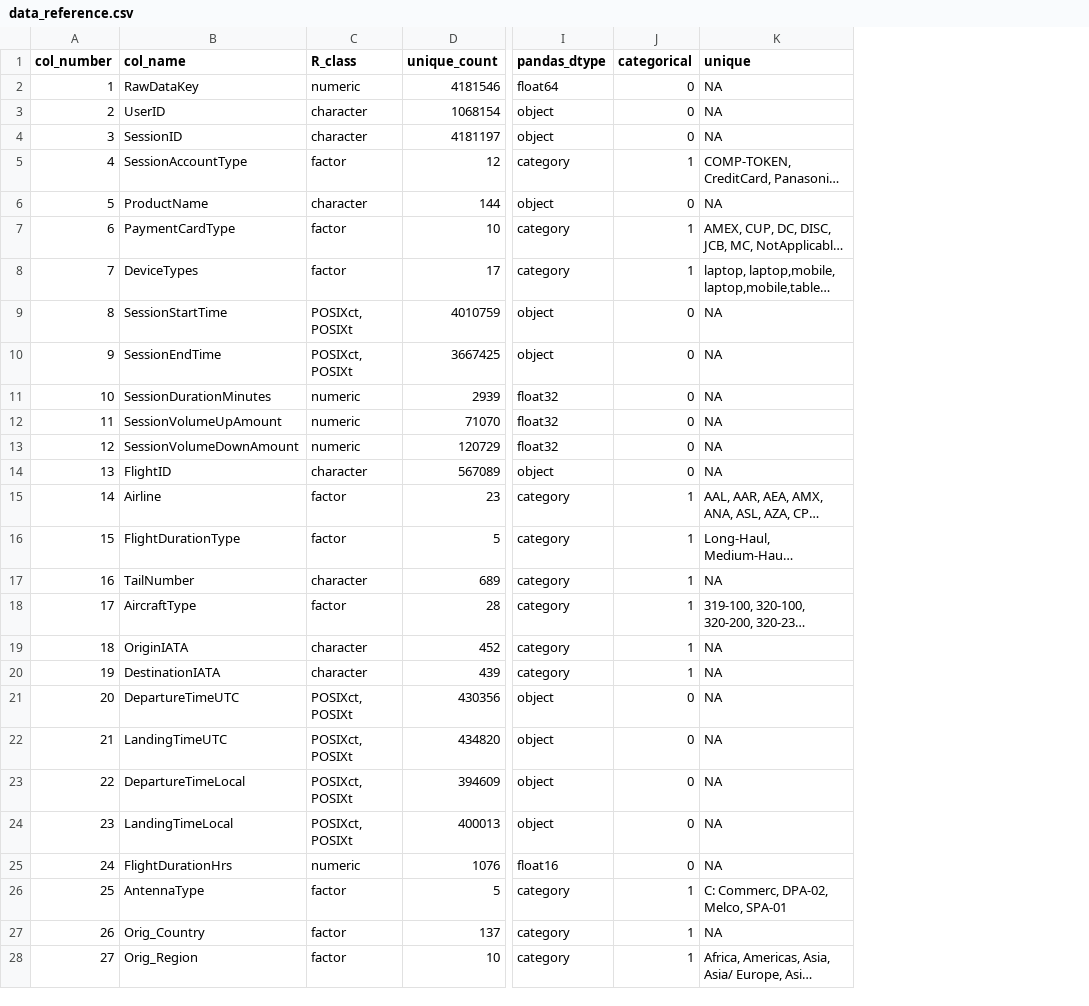
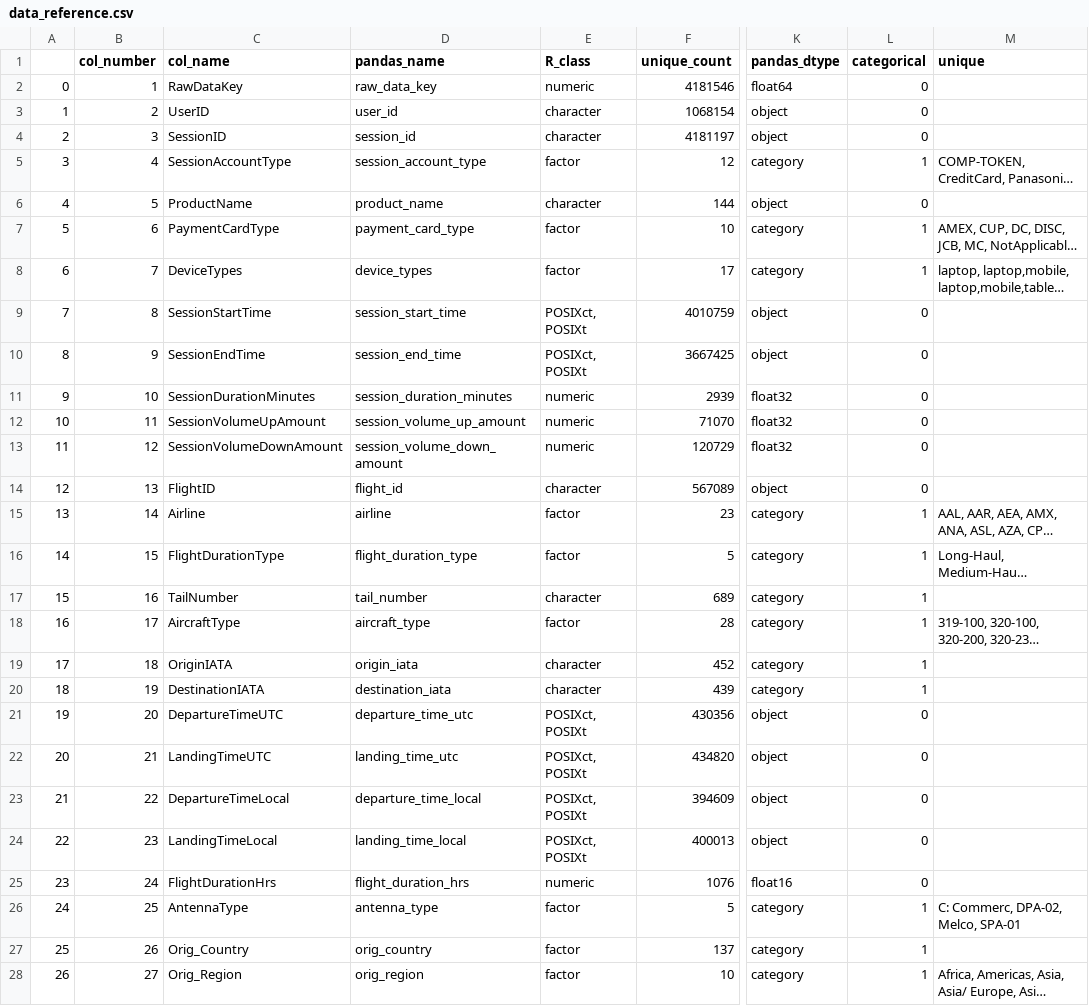
Before and after one commit to foonwong/math539-proj, a CSV file: data/data_reference.csv, drawn as a sheet; only a part is shown, gaps mark what is left out; long unchanged cells end in …; addresses are those after the commit; the diff covers the shown part only; the diff names each change by its address in the sheet, - before the commit and + after, or states it on an @@ line.

```diff
--- a/data/data_reference.csv
+++ b/data/data_reference.csv
+column A, rows 2-28: 0 | 1 | 2 | 3 | 4 | 5 | 6 | 7 | 8 | 9 | 10 | 11 | 12 | 13 | 14 | 15 | 16 | 17 | 18 | 19 | 20 | 21 | 22 | 23 | 24 | 25 | 26
+column D (pandas_name), rows 2-28: raw_data_key | user_id | session_id | session_account_type | product_name | payment_card_type | device_types | session_start_time | session_end_time | session_duration_minutes | session_volume_up_amount | session_volume_down_amount | flight_id | airline | flight_duration_type | tail_number | aircraft_type | origin_iata | destination_iata | departure_time_utc | landing_time_utc | departure_time_local | landing_time_local | flight_duration_hrs | antenna_type | orig_country | orig_region
-M2:M4 (unique): NA
+M2:M4 (unique): (empty)
-M6 (unique): NA
+M6 (unique): (empty)
-M9:M14 (unique): NA
+M9:M14 (unique): (empty)
-M17 (unique): NA
+M17 (unique): (empty)
-M19:M25 (unique): NA
+M19:M25 (unique): (empty)
-M27 (unique): NA
+M27 (unique): (empty)
```
Also changed, not shown: 5 edited cells elsewhere in this file, 5 other files.
